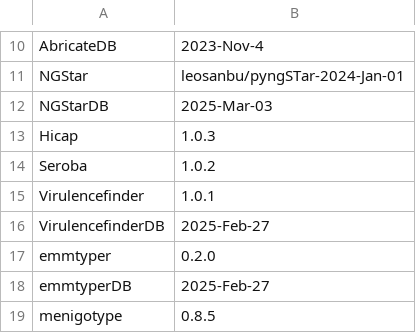
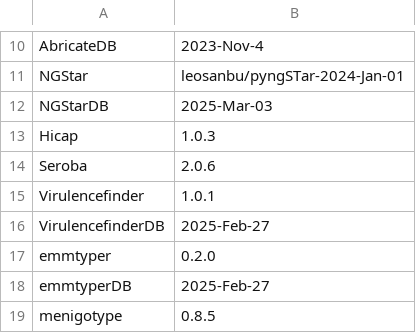
Before and after one commit to garcia-nacho/TOP, a CSV file: Spades/CommonFiles/Versions.csv, drawn as a sheet; only a part is shown, gaps mark what is left out.

```diff
--- a/Spades/CommonFiles/Versions.csv
+++ b/Spades/CommonFiles/Versions.csv
@@ -13,3 +13,3 @@ NGStarDB;2025-Mar-03
 Hicap;1.0.3
-Seroba;1.0.2
+Seroba;2.0.6
 Virulencefinder;1.0.1
```
Also changed, not shown: Spades/CommonFiles/Versions_ont.csv, 8 other files.
